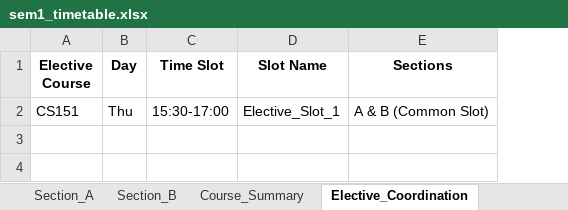
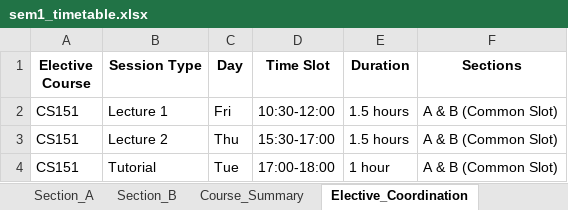
Before and after one commit to rishita7558/timetable-generator-Logic-Beyond, an Excel workbook: backend/output_timetables/sem1_timetable.xlsx, sheet Elective_Coordination, drawn as a sheet; values as stored, in another font and other column widths than the file's, no borders; removed rows and columns are numbered as before the commit, all else as after; the diff names each change by its address in the sheet, - before the commit and + after, or states it on an @@ line.

```diff
--- a/backend/output_timetables/sem1_timetable.xlsx (sheet Elective_Coordination)
+++ b/backend/output_timetables/sem1_timetable.xlsx (sheet Elective_Coordination)
+column B (Session Type), row 3: Lecture 2
-column D (Slot Name), row 2: Elective_Slot_1
+column E (Duration), row 3: 1.5 hours
+row 2: CS151 | Lecture 1 | Fri | 10:30-12:00 | 1.5 hours | A & B (Common Slot)
+row 4: CS151 | Tutorial | Tue | 17:00-18:00 | 1 hour | A & B (Common Slot)
```
Also changed, not shown: sheet Section_B, sheet Section_A, sheet Course_Summary, backend/output_timetables/sem3_timetable.xlsx, backend/output_timetables/sem5_timetable.xlsx, 12 other files.
